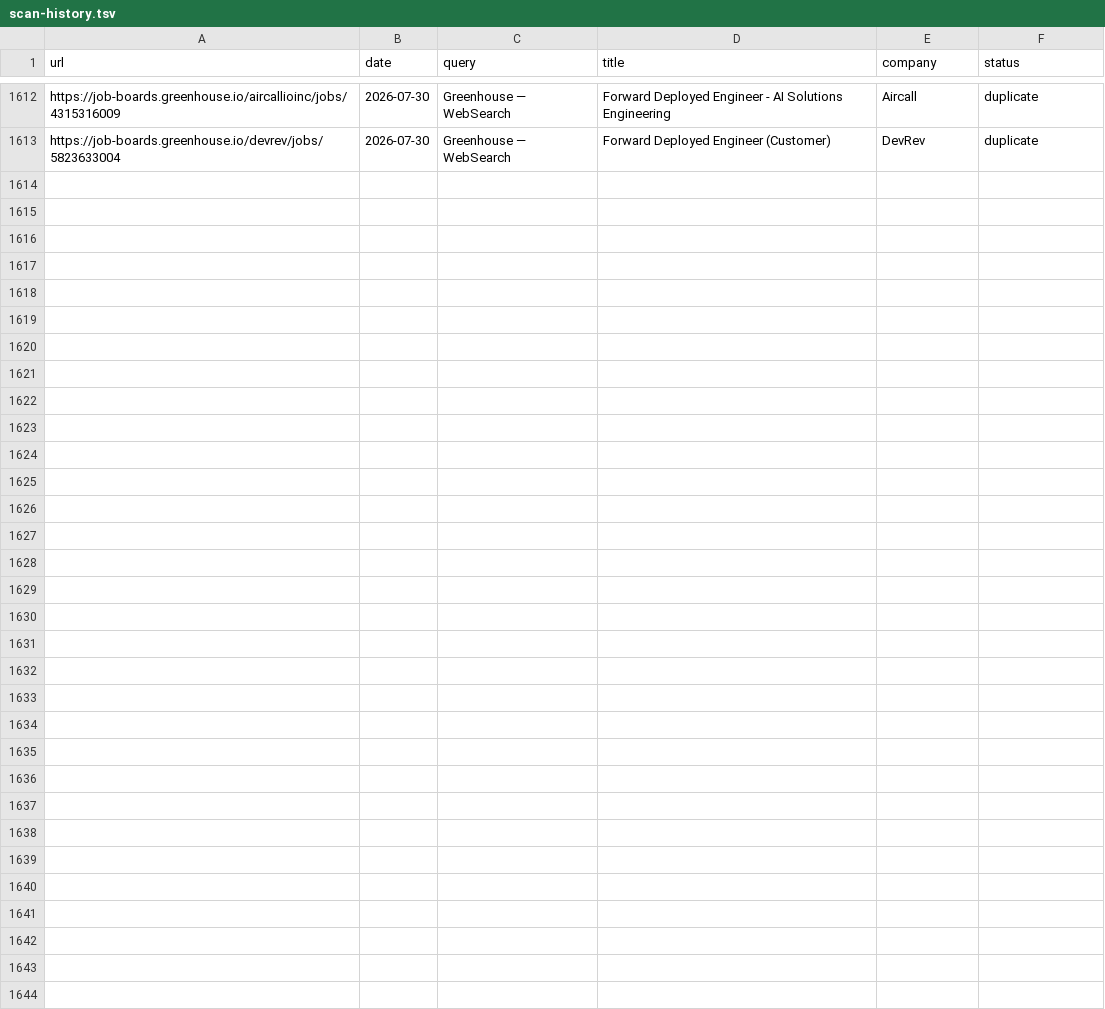
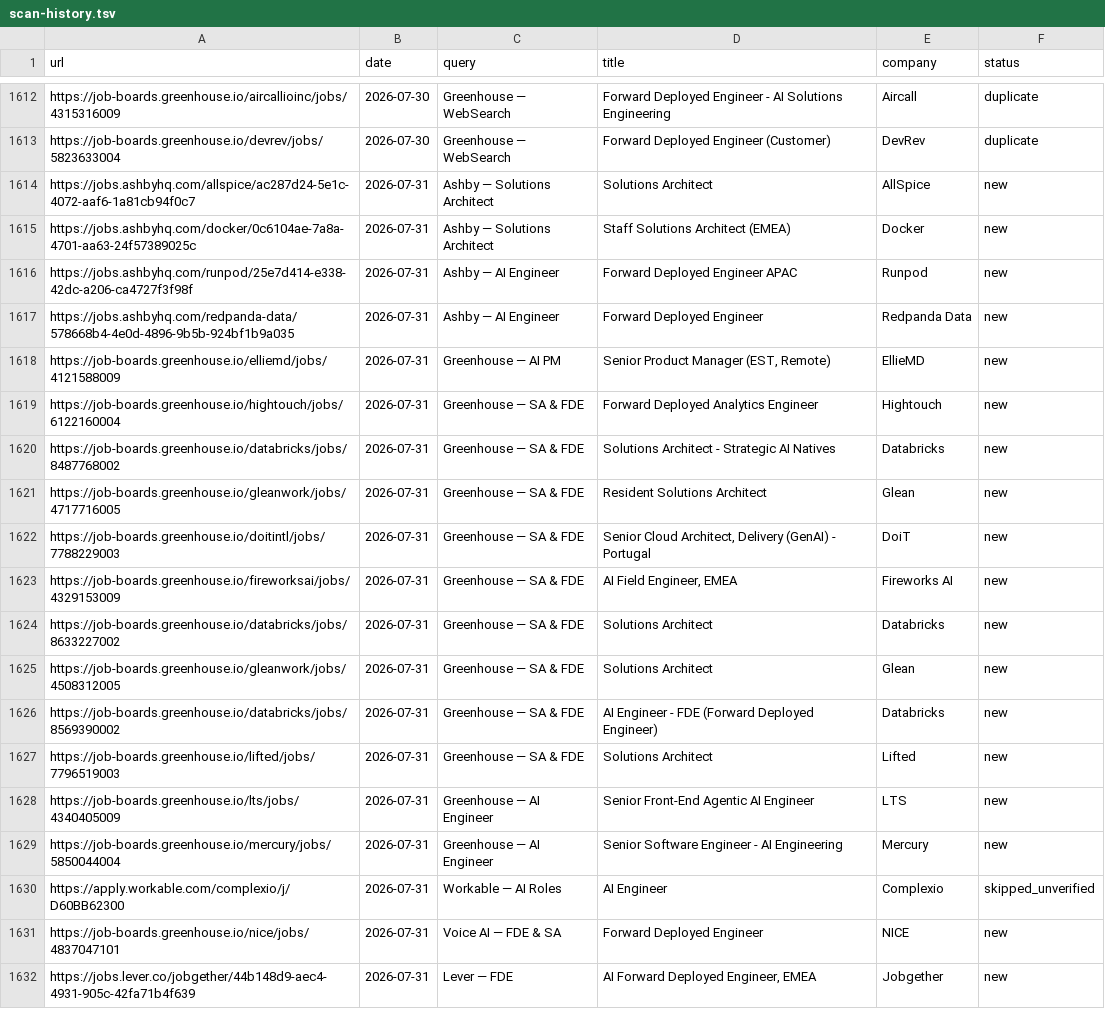
Before and after one commit to pc037/career-ops, a TSV file: data/scan-history.tsv, drawn as a sheet; only a part is shown, gaps mark what is left out; the diff names each change by its address in the sheet, - before the commit and + after, or states it on an @@ line.

```diff
--- a/data/scan-history.tsv
+++ b/data/scan-history.tsv
+row 1614: https://jobs.ashbyhq.com/allspice/ac287d24-5e1c-4072-aaf6-1a81cb94f0c7 | 2026-07-31 | Ashby — Solutions Architect | Solutions Architect | AllSpice | new
+row 1615: https://jobs.ashbyhq.com/docker/0c6104ae-7a8a-4701-aa63-24f57389025c | 2026-07-31 | Ashby — Solutions Architect | Staff Solutions Architect (EMEA) | Docker | new
+row 1616: https://jobs.ashbyhq.com/runpod/25e7d414-e338-42dc-a206-ca4727f3f98f | 2026-07-31 | Ashby — AI Engineer | Forward Deployed Engineer APAC | Runpod | new
+row 1617: https://jobs.ashbyhq.com/redpanda-data/578668b4-4e0d-4896-9b5b-924bf1b9a035 | 2026-07-31 | Ashby — AI Engineer | Forward Deployed Engineer | Redpanda Data | new
+row 1618: https://job-boards.greenhouse.io/elliemd/jobs/4121588009 | 2026-07-31 | Greenhouse — AI PM | Senior Product Manager (EST, Remote) | EllieMD | new
+row 1619: https://job-boards.greenhouse.io/hightouch/jobs/6122160004 | 2026-07-31 | Greenhouse — SA & FDE | Forward Deployed Analytics Engineer | Hightouch | new
+row 1620: https://job-boards.greenhouse.io/databricks/jobs/8487768002 | 2026-07-31 | Greenhouse — SA & FDE | Solutions Architect - Strategic AI Natives | Databricks | new
+row 1621: https://job-boards.greenhouse.io/gleanwork/jobs/4717716005 | 2026-07-31 | Greenhouse — SA & FDE | Resident Solutions Architect | Glean | new
+row 1622: https://job-boards.greenhouse.io/doitintl/jobs/7788229003 | 2026-07-31 | Greenhouse — SA & FDE | Senior Cloud Architect, Delivery (GenAI) - Portugal | DoiT | new
+row 1623: https://job-boards.greenhouse.io/fireworksai/jobs/4329153009 | 2026-07-31 | Greenhouse — SA & FDE | AI Field Engineer, EMEA | Fireworks AI | new
+row 1624: https://job-boards.greenhouse.io/databricks/jobs/8633227002 | 2026-07-31 | Greenhouse — SA & FDE | Solutions Architect | Databricks | new
+row 1625: https://job-boards.greenhouse.io/gleanwork/jobs/4508312005 | 2026-07-31 | Greenhouse — SA & FDE | Solutions Architect | Glean | new
+row 1626: https://job-boards.greenhouse.io/databricks/jobs/8569390002 | 2026-07-31 | Greenhouse — SA & FDE | AI Engineer - FDE (Forward Deployed Engineer) | Databricks | new
+row 1627: https://job-boards.greenhouse.io/lifted/jobs/7796519003 | 2026-07-31 | Greenhouse — SA & FDE | Solutions Architect | Lifted | new
+row 1628: https://job-boards.greenhouse.io/lts/jobs/4340405009 | 2026-07-31 | Greenhouse — AI Engineer | Senior Front-End Agentic AI Engineer | LTS | new
+row 1629: https://job-boards.greenhouse.io/mercury/jobs/5850044004 | 2026-07-31 | Greenhouse — AI Engineer | Senior Software Engineer - AI Engineering | Mercury | new
+row 1630: https://apply.workable.com/complexio/j/D60BB62300 | 2026-07-31 | Workable — AI Roles | AI Engineer | Complexio | skipped_unverified
+row 1631: https://job-boards.greenhouse.io/nice/jobs/4837047101 | 2026-07-31 | Voice AI — FDE & SA | Forward Deployed Engineer | NICE | new
+row 1632: https://jobs.lever.co/jobgether/44b148d9-aec4-4931-905c-42fa71b4f639 | 2026-07-31 | Lever — FDE | AI Forward Deployed Engineer, EMEA | Jobgether | new
```
Also changed, not shown: 1 other file.
